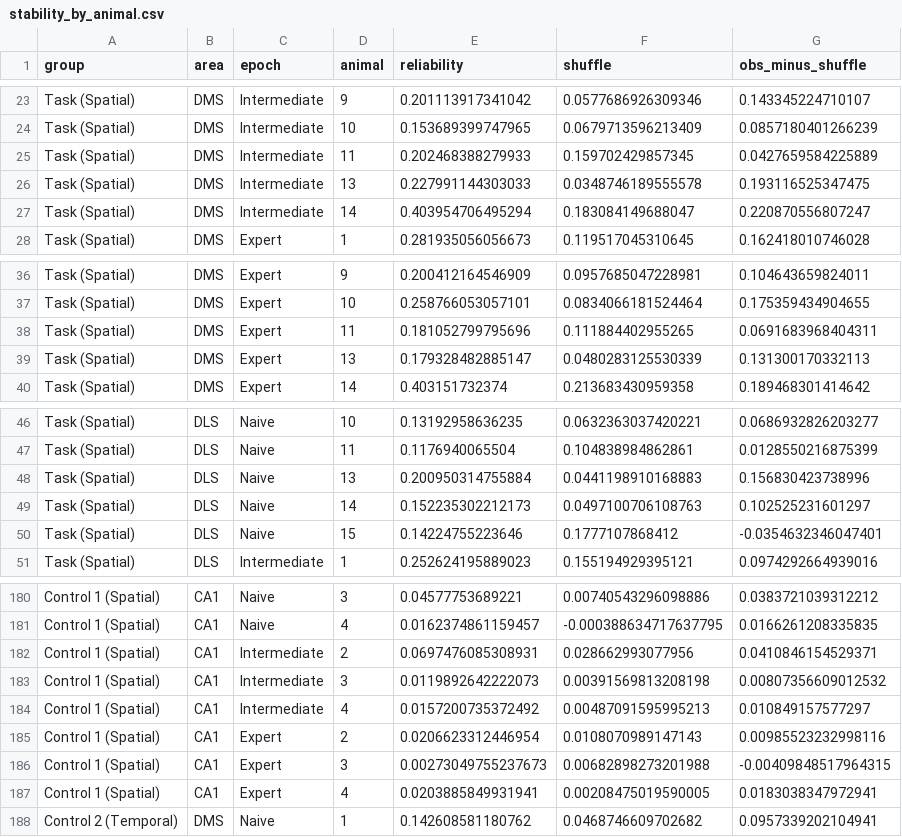
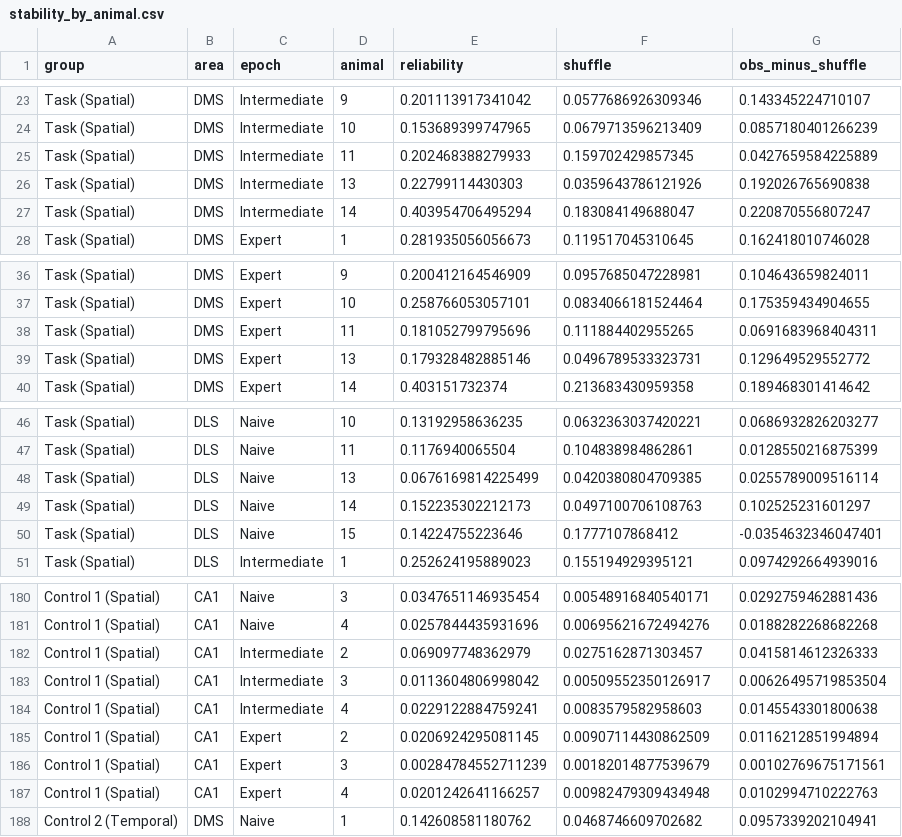
Before and after one commit to ThalionA/StriatumACC, a CSV file: Striatum project/figures/stability_by_animal.csv, drawn as a sheet; only a part is shown, gaps mark what is left out; the diff covers the shown part only; the diff names each change by its address in the sheet, - before the commit and + after, or states it on an @@ line.

```diff
--- a/Striatum project/figures/stability_by_animal.csv
+++ b/Striatum project/figures/stability_by_animal.csv
-E26 (reliability): 0.227991144303033
+E26 (reliability): 0.22799114430303
-F26 (shuffle): 0.0348746189555578
+F26 (shuffle): 0.0359643786121926
-G26 (obs_minus_shuffle): 0.193116525347475
+G26 (obs_minus_shuffle): 0.192026765690838
-E39 (reliability): 0.179328482885147
+E39 (reliability): 0.179328482885146
-F39 (shuffle): 0.0480283125530339
+F39 (shuffle): 0.0496789533323731
-G39 (obs_minus_shuffle): 0.131300170332113
+G39 (obs_minus_shuffle): 0.129649529552772
-E48 (reliability): 0.200950314755884
+E48 (reliability): 0.0676169814225499
-F48 (shuffle): 0.0441198910168883
+F48 (shuffle): 0.0420380804709385
-G48 (obs_minus_shuffle): 0.156830423738996
+G48 (obs_minus_shuffle): 0.0255789009516114
-E180 (reliability): 0.04577753689221
+E180 (reliability): 0.0347651146935454
-F180 (shuffle): 0.00740543296098886
+F180 (shuffle): 0.00548916840540171
-G180 (obs_minus_shuffle): 0.0383721039312212
+G180 (obs_minus_shuffle): 0.0292759462881436
-E181 (reliability): 0.0162374861159457
+E181 (reliability): 0.0257844435931696
-F181 (shuffle): -0.000388634717637795
+F181 (shuffle): 0.00695621672494276
-G181 (obs_minus_shuffle): 0.0166261208335835
+G181 (obs_minus_shuffle): 0.0188282268682268
-E182 (reliability): 0.0697476085308931
+E182 (reliability): 0.069097748362979
-F182 (shuffle): 0.028662993077956
+F182 (shuffle): 0.0275162871303457
-G182 (obs_minus_shuffle): 0.0410846154529371
+G182 (obs_minus_shuffle): 0.0415814612326333
-E183 (reliability): 0.0119892642222073
+E183 (reliability): 0.0113604806998042
-F183 (shuffle): 0.00391569813208198
+F183 (shuffle): 0.00509552350126917
-G183 (obs_minus_shuffle): 0.00807356609012532
+G183 (obs_minus_shuffle): 0.00626495719853504
-E184 (reliability): 0.0157200735372492
+E184 (reliability): 0.0229122884759241
-F184 (shuffle): 0.00487091595995213
+F184 (shuffle): 0.0083579582958603
-G184 (obs_minus_shuffle): 0.010849157577297
+G184 (obs_minus_shuffle): 0.0145543301800638
-E185 (reliability): 0.0206623312446954
+E185 (reliability): 0.0206924295081145
-F185 (shuffle): 0.0108070989147143
+F185 (shuffle): 0.00907114430862509
-G185 (obs_minus_shuffle): 0.00985523232998116
+G185 (obs_minus_shuffle): 0.0116212851994894
-E186 (reliability): 0.00273049755237673
+E186 (reliability): 0.00284784552711239
-F186 (shuffle): 0.00682898273201988
+F186 (shuffle): 0.00182014877539679
-G186 (obs_minus_shuffle): -0.00409848517964315
+G186 (obs_minus_shuffle): 0.00102769675171561
-E187 (reliability): 0.0203885849931941
+E187 (reliability): 0.0201242641166257
-F187 (shuffle): 0.00208475019590005
+F187 (shuffle): 0.00982479309434948
-G187 (obs_minus_shuffle): 0.0183038347972941
+G187 (obs_minus_shuffle): 0.0102994710222763
```
Also changed, not shown: 62 edited cells elsewhere in this file, Striatum project/figures/decoding_by_animal.csv.
